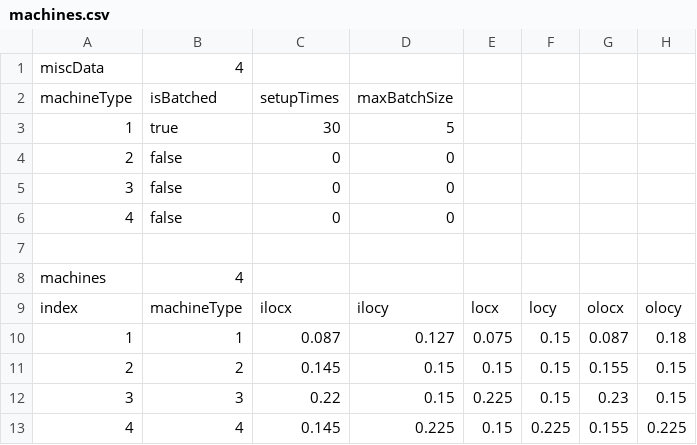
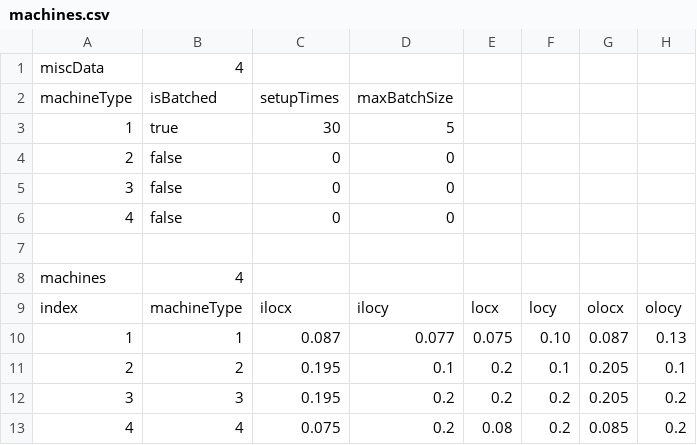
Before and after one commit to warelevon/FactorySim, a CSV file: example/input/machines.csv, drawn as a sheet.

```diff
--- a/example/input/machines.csv
+++ b/example/input/machines.csv
@@ -9,5 +9,5 @@ machines,4,,
 index,machineType,ilocx,ilocy,locx,locy,olocx,olocy,
-1,1,0.087,0.127,0.075,0.15,0.087,0.18
-2,2,0.145,0.15,0.15,0.15,0.155,0.15
-3,3,0.22,0.15,0.225,0.15,0.23,0.15
-4,4,0.145,0.225,0.15,0.225,0.155,0.225
+1,1,0.087,0.077,0.075,0.10,0.087,0.13
+2,2,0.195,0.1,0.2,0.1,0.205,0.1
+3,3,0.195,0.2,0.2,0.2,0.205,0.2
+4,4,0.075,0.2,0.08,0.2,0.085,0.2
```
Also changed, not shown: example/input/productOrders.csv, example/output/events.csv, 2 other files.
